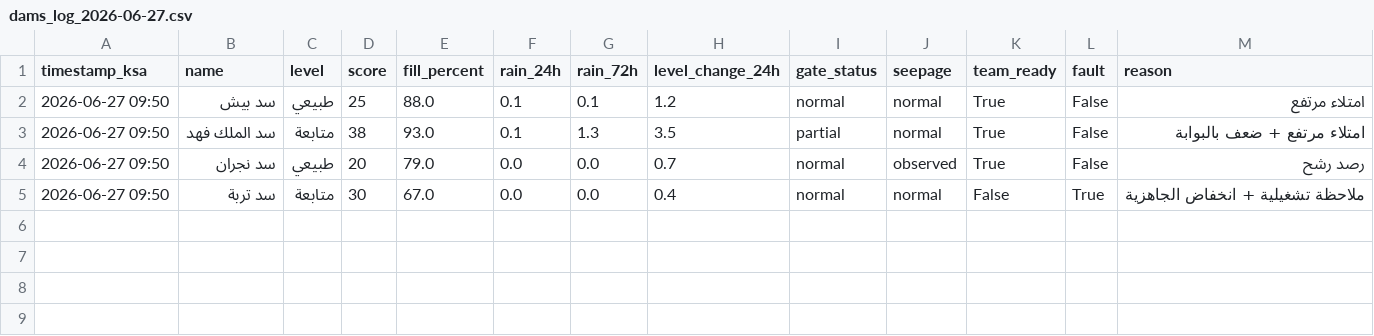
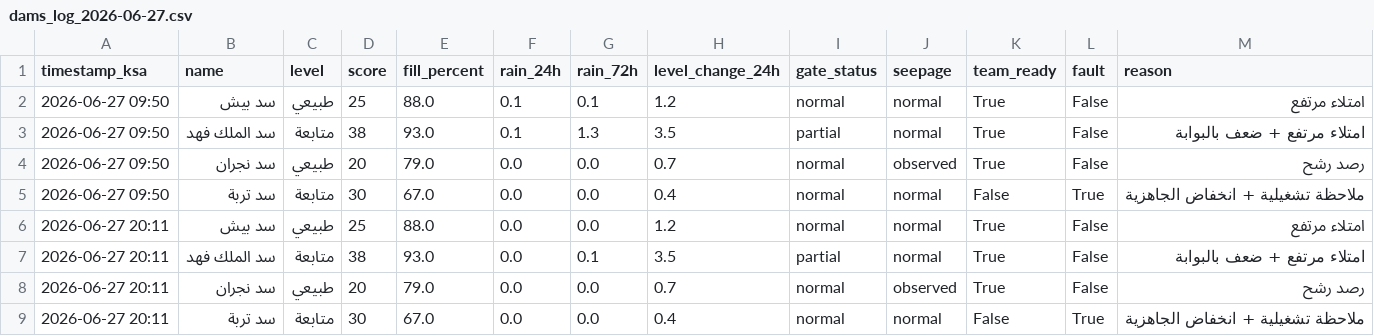
Before and after one commit to JahziaCCC/dam-monitor-pro, a CSV file: logs/dams_log_2026-06-27.csv, drawn as a sheet.

```diff
--- a/logs/dams_log_2026-06-27.csv
+++ b/logs/dams_log_2026-06-27.csv
@@ -5 +5,5 @@
 2026-06-27 09:50,سد تربة,متابعة,30,67.0,0.0,0.0,0.4,normal,normal,False,True,ملاحظة تشغيلية + انخفاض الجاهزية
+2026-06-27 20:11,سد بيش,طبيعي,25,88.0,0.0,0.0,1.2,normal,normal,True,False,امتلاء مرتفع
+2026-06-27 20:11,سد الملك فهد,متابعة,38,93.0,0.0,0.1,3.5,partial,normal,True,False,امتلاء مرتفع + ضعف بالبوابة
+2026-06-27 20:11,سد نجران,طبيعي,20,79.0,0.0,0.0,0.7,normal,observed,True,False,رصد رشح
+2026-06-27 20:11,سد تربة,متابعة,30,67.0,0.0,0.0,0.4,normal,normal,False,True,ملاحظة تشغيلية + انخفاض الجاهزية
```
Also changed, not shown: 1 other file.
